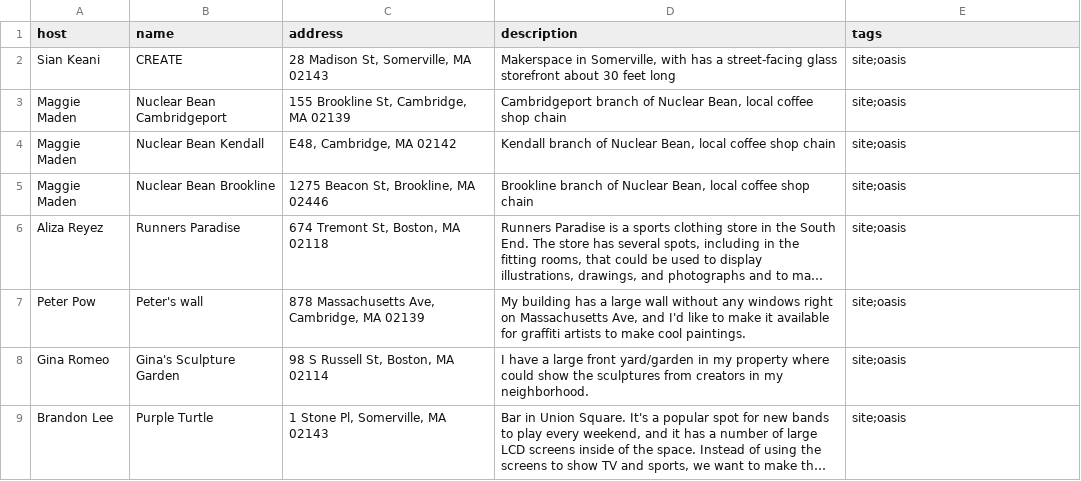
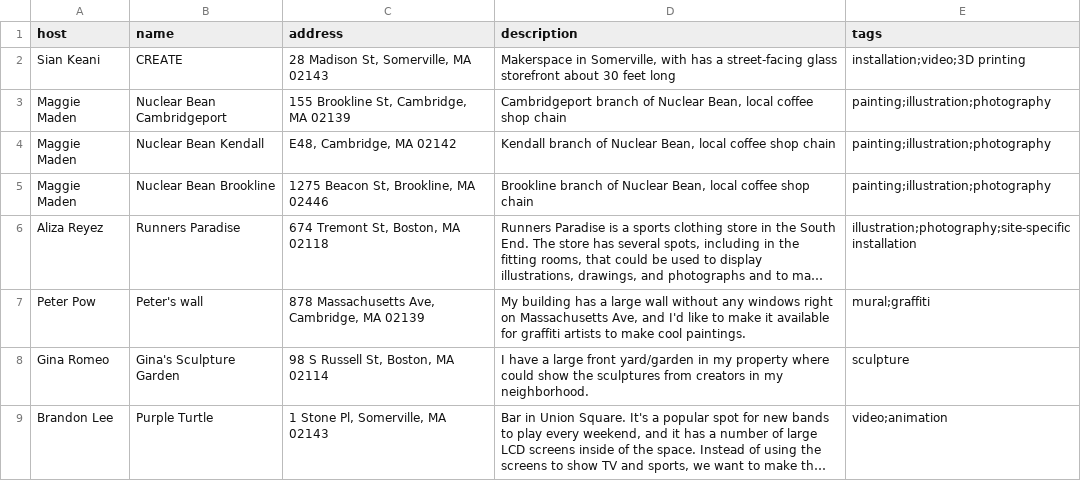
Before and after one commit to oasis-art-project/oasis-server, a CSV file: scripts/dummy_data/place_list.csv, drawn as a sheet; long unchanged cells end in …; the diff names each change by its address in the sheet, - before the commit and + after, or states it on an @@ line.

```diff
--- a/scripts/dummy_data/place_list.csv
+++ b/scripts/dummy_data/place_list.csv
-E2 (tags): site;oasis
+E2 (tags): installation;video;3D printing
-E3:E5 (tags): site;oasis
+E3:E5 (tags): painting;illustration;photography
-E6 (tags): site;oasis
+E6 (tags): illustration;photography;site-specific installation
-E7 (tags): site;oasis
+E7 (tags): mural;graffiti
-E8 (tags): site;oasis
+E8 (tags): sculpture
-E9 (tags): site;oasis
+E9 (tags): video;animation
```
Also changed, not shown: scripts/dummy_data/event_list.csv.
